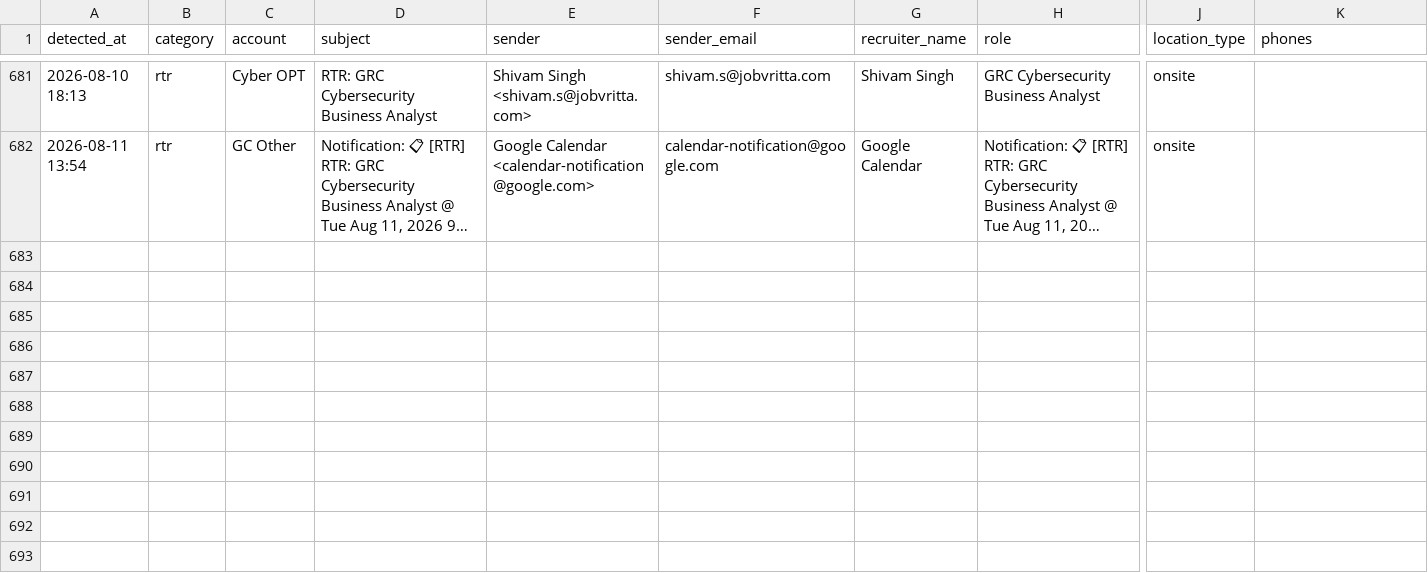
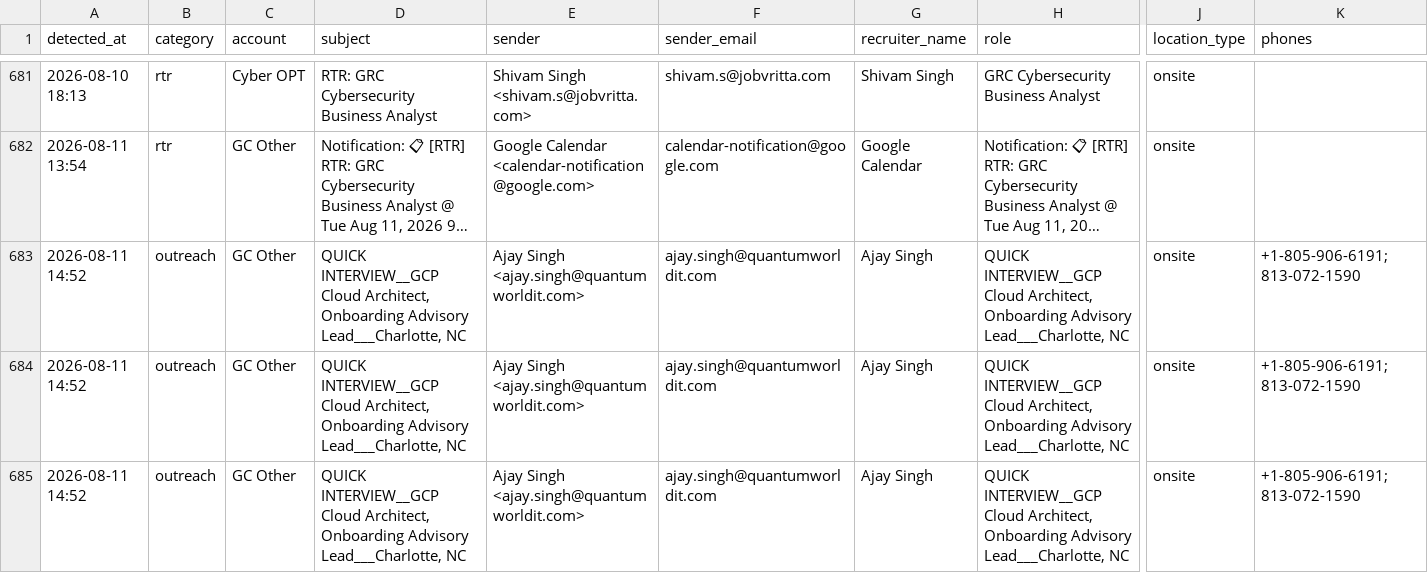
Before and after one commit to eshwarjay0-delS/gmail-watcher, a CSV file: data/rtr_followup_tracker.csv, drawn as a sheet; only a part is shown, gaps mark what is left out; long unchanged cells end in …; rows hold the shown columns only; the diff names each change by its address in the sheet, - before the commit and + after, or states it on an @@ line.

```diff
--- a/data/rtr_followup_tracker.csv
+++ b/data/rtr_followup_tracker.csv
+row 683: 2026-08-11 14:52 | outreach | GC Other | QUICK INTERVIEW__GCP Cloud Architect, Onboarding Advisory Lead___Charlotte, NC | Ajay Singh <ajay.singh@quantumworldit.com> | ajay.singh@quantumworldit.com | Ajay Singh | QUICK INTERVIEW__GCP Cloud Architect, Onboarding Advisory Lead___Charlotte, NC | onsite | +1-805-906-6191;813-072-1590
+row 684: 2026-08-11 14:52 | outreach | GC Other | QUICK INTERVIEW__GCP Cloud Architect, Onboarding Advisory Lead___Charlotte, NC | Ajay Singh <ajay.singh@quantumworldit.com> | ajay.singh@quantumworldit.com | Ajay Singh | QUICK INTERVIEW__GCP Cloud Architect, Onboarding Advisory Lead___Charlotte, NC | onsite | +1-805-906-6191;813-072-1590
+row 685: 2026-08-11 14:52 | outreach | GC Other | QUICK INTERVIEW__GCP Cloud Architect, Onboarding Advisory Lead___Charlotte, NC | Ajay Singh <ajay.singh@quantumworldit.com> | ajay.singh@quantumworldit.com | Ajay Singh | QUICK INTERVIEW__GCP Cloud Architect, Onboarding Advisory Lead___Charlotte, NC | onsite | +1-805-906-6191;813-072-1590
```
Also changed, not shown: 3 other files.
